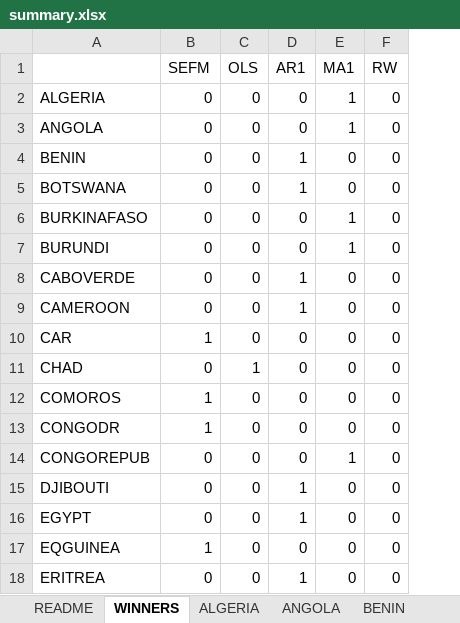
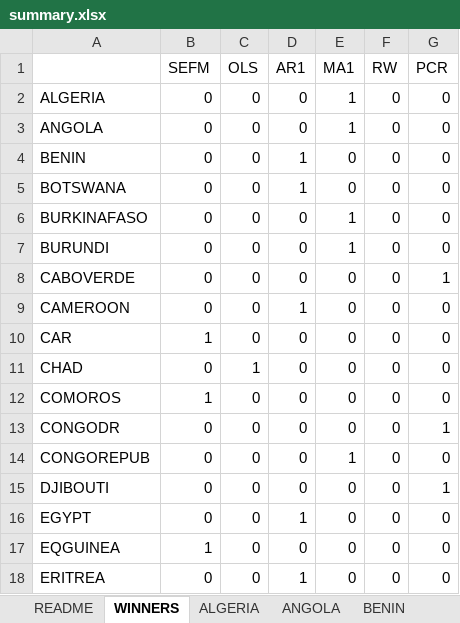
Before and after one commit to mwelz/sefm-africa, an Excel workbook: R/summary/summary.xlsx, sheet WINNERS, drawn as a sheet; only a part is shown; values as stored, in another font and other column widths than the file's, no borders; the diff covers the shown part only; the diff names each change by its address in the sheet, - before the commit and + after, or states it on an @@ line.

```diff
--- a/R/summary/summary.xlsx (sheet WINNERS)
+++ b/R/summary/summary.xlsx (sheet WINNERS)
+column G (PCR), rows 2-18: 0 | 0 | 0 | 0 | 0 | 0 | 1 | 0 | 0 | 0 | 0 | 1 | 0 | 1 | 0 | 0 | 0
-D8 (AR1): 1
+D8 (AR1): 0
-B13 (SEFM): 1
+B13 (SEFM): 0
-D15 (AR1): 1
+D15 (AR1): 0
```
Also changed, not shown: 11 edited cells elsewhere in this sheet, sheet LIBYA, sheet LIBERIA, sheet EQGUINEA, sheet CONGODR, sheet ETHIOPIA, sheet ZIMBABWE, 46 more sheets, 3 other files.
